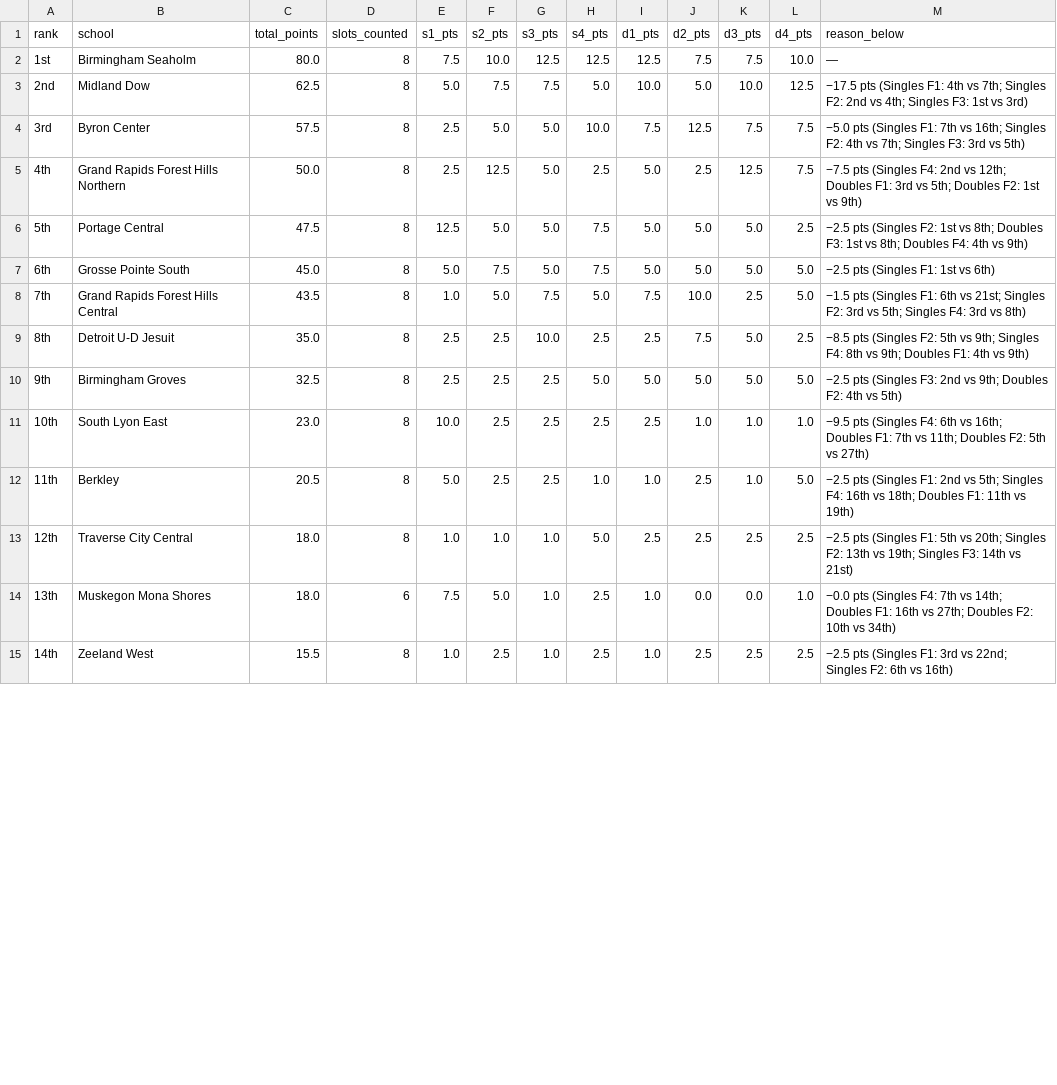
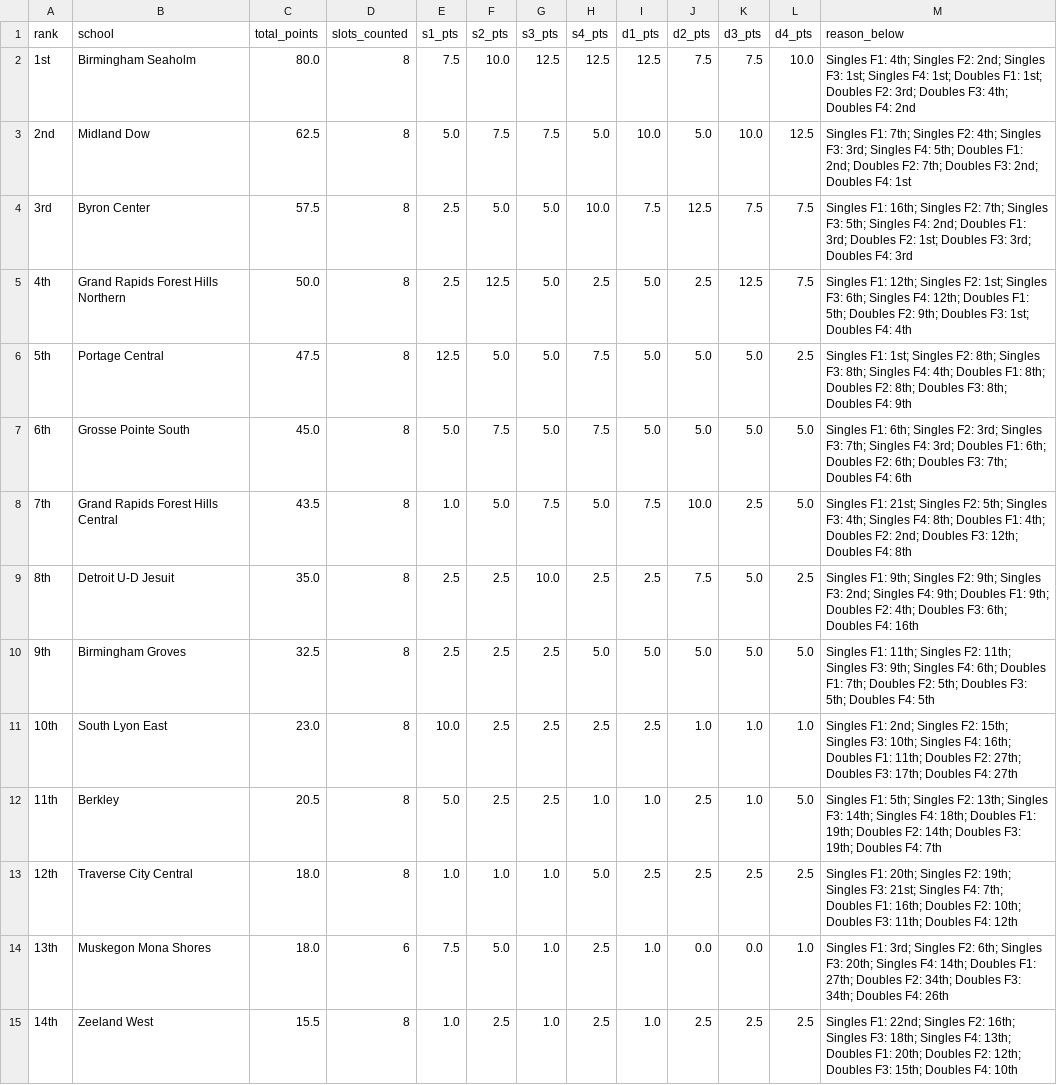
Before and after one commit to jojojoshshsh/MHSAA_tennis_seeder, a CSV file: src/rankings_by_division_flight/team_boys_division_2.csv, drawn as a sheet; only a part is shown; the diff covers the shown part only.

```diff
--- a/src/rankings_by_division_flight/team_boys_division_2.csv
+++ b/src/rankings_by_division_flight/team_boys_division_2.csv
@@ -1,15 +1,15 @@
 rank,school,total_points,slots_counted,s1_pts,s2_pts,s3_pts,s4_pts,d1_pts,d2_pts,d3_pts,d4_pts,reason_below
-1st,Birmingham Seaholm,80.0,8,7.5,10.0,12.5,12.5,12.5,7.5,7.5,10.0,—
-2nd,Midland Dow,62.5,8,5.0,7.5,7.5,5.0,10.0,5.0,10.0,12.5,−17.5 pts (Singles F1: 4th vs 7th; Singles F2: 2nd vs 4th; Singles F3: 1st vs 3rd)
-3rd,Byron Center,57.5,8,2.5,5.0,5.0,10.0,7.5,12.5,7.5,7.5,−5.0 pts (Singles F1: 7th vs 16th; Singles F2: 4th vs 7th; Singles F3: 3rd vs 5th)
-4th,Grand Rapids Forest Hills Northern,50.0,8,2.5,12.5,5.0,2.5,5.0,2.5,12.5,7.5,−7.5 pts (Singles F4: 2nd vs 12th; Doubles F1: 3rd vs 5th; Doubles F2: 1st vs 9th)
-5th,Portage Central,47.5,8,12.5,5.0,5.0,7.5,5.0,5.0,5.0,2.5,−2.5 pts (Singles F2: 1st vs 8th; Doubles F3: 1st vs 8th; Doubles F4: 4th vs 9th)
-6th,Grosse Pointe South,45.0,8,5.0,7.5,5.0,7.5,5.0,5.0,5.0,5.0,−2.5 pts (Singles F1: 1st vs 6th)
-7th,Grand Rapids Forest Hills Central,43.5,8,1.0,5.0,7.5,5.0,7.5,10.0,2.5,5.0,−1.5 pts (Singles F1: 6th vs 21st; Singles F2: 3rd vs 5th; Singles F4: 3rd vs 8th)
-8th,Detroit U-D Jesuit,35.0,8,2.5,2.5,10.0,2.5,2.5,7.5,5.0,2.5,−8.5 pts (Singles F2: 5th vs 9th; Singles F4: 8th vs 9th; Doubles F1: 4th vs 9th)
-9th,Birmingham Groves,32.5,8,2.5,2.5,2.5,5.0,5.0,5.0,5.0,5.0,−2.5 pts (Singles F3: 2nd vs 9th; Doubles F2: 4th vs 5th)
-10th,South Lyon East,23.0,8,10.0,2.5,2.5,2.5,2.5,1.0,1.0,1.0,−9.5 pts (Singles F4: 6th vs 16th; Doubles F1: 7th vs 11th; Doubles F2: 5th vs 27th)
-11th,Berkley,20.5,8,5.0,2.5,2.5,1.0,1.0,2.5,1.0,5.0,−2.5 pts (Singles F1: 2nd vs 5th; Singles F4: 16th vs 18th; Doubles F1: 11th vs 19th)
-12th,Traverse City Central,18.0,8,1.0,1.0,1.0,5.0,2.5,2.5,2.5,2.5,−2.5 pts (Singles F1: 5th vs 20th; Singles F2: 13th vs 19th; Singles F3: 14th vs 21st)
-13th,Muskegon Mona Shores,18.0,6,7.5,5.0,1.0,2.5,1.0,0.0,0.0,1.0,−0.0 pts (Singles F4: 7th vs 14th; Doubles F1: 16th vs 27th; Doubles F2: 10th vs 34th)
-14th,Zeeland West,15.5,8,1.0,2.5,1.0,2.5,1.0,2.5,2.5,2.5,−2.5 pts (Singles F1: 3rd vs 22nd; Singles F2: 6th vs 16th)
+1st,Birmingham Seaholm,80.0,8,7.5,10.0,12.5,12.5,12.5,7.5,7.5,10.0,Singles F1: 4th; Singles F2: 2nd; Singles F3: 1st; Singles F4: 1st; Doubles F1: 1st; Doubles F2: 3rd; Doubles F3: 4th; Doubles F4: 2nd
+2nd,Midland Dow,62.5,8,5.0,7.5,7.5,5.0,10.0,5.0,10.0,12.5,Singles F1: 7th; Singles F2: 4th; Singles F3: 3rd; Singles F4: 5th; Doubles F1: 2nd; Doubles F2: 7th; Doubles F3: 2nd; Doubles F4: 1st
+3rd,Byron Center,57.5,8,2.5,5.0,5.0,10.0,7.5,12.5,7.5,7.5,Singles F1: 16th; Singles F2: 7th; Singles F3: 5th; Singles F4: 2nd; Doubles F1: 3rd; Doubles F2: 1st; Doubles F3: 3rd; Doubles F4: 3rd
+4th,Grand Rapids Forest Hills Northern,50.0,8,2.5,12.5,5.0,2.5,5.0,2.5,12.5,7.5,Singles F1: 12th; Singles F2: 1st; Singles F3: 6th; Singles F4: 12th; Doubles F1: 5th; Doubles F2: 9th; Doubles F3: 1st; Doubles F4: 4th
+5th,Portage Central,47.5,8,12.5,5.0,5.0,7.5,5.0,5.0,5.0,2.5,Singles F1: 1st; Singles F2: 8th; Singles F3: 8th; Singles F4: 4th; Doubles F1: 8th; Doubles F2: 8th; Doubles F3: 8th; Doubles F4: 9th
+6th,Grosse Pointe South,45.0,8,5.0,7.5,5.0,7.5,5.0,5.0,5.0,5.0,Singles F1: 6th; Singles F2: 3rd; Singles F3: 7th; Singles F4: 3rd; Doubles F1: 6th; Doubles F2: 6th; Doubles F3: 7th; Doubles F4: 6th
+7th,Grand Rapids Forest Hills Central,43.5,8,1.0,5.0,7.5,5.0,7.5,10.0,2.5,5.0,Singles F1: 21st; Singles F2: 5th; Singles F3: 4th; Singles F4: 8th; Doubles F1: 4th; Doubles F2: 2nd; Doubles F3: 12th; Doubles F4: 8th
+8th,Detroit U-D Jesuit,35.0,8,2.5,2.5,10.0,2.5,2.5,7.5,5.0,2.5,Singles F1: 9th; Singles F2: 9th; Singles F3: 2nd; Singles F4: 9th; Doubles F1: 9th; Doubles F2: 4th; Doubles F3: 6th; Doubles F4: 16th
+9th,Birmingham Groves,32.5,8,2.5,2.5,2.5,5.0,5.0,5.0,5.0,5.0,Singles F1: 11th; Singles F2: 11th; Singles F3: 9th; Singles F4: 6th; Doubles F1: 7th; Doubles F2: 5th; Doubles F3: 5th; Doubles F4: 5th
+10th,South Lyon East,23.0,8,10.0,2.5,2.5,2.5,2.5,1.0,1.0,1.0,Singles F1: 2nd; Singles F2: 15th; Singles F3: 10th; Singles F4: 16th; Doubles F1: 11th; Doubles F2: 27th; Doubles F3: 17th; Doubles F4: 27th
+11th,Berkley,20.5,8,5.0,2.5,2.5,1.0,1.0,2.5,1.0,5.0,Singles F1: 5th; Singles F2: 13th; Singles F3: 14th; Singles F4: 18th; Doubles F1: 19th; Doubles F2: 14th; Doubles F3: 19th; Doubles F4: 7th
+12th,Traverse City Central,18.0,8,1.0,1.0,1.0,5.0,2.5,2.5,2.5,2.5,Singles F1: 20th; Singles F2: 19th; Singles F3: 21st; Singles F4: 7th; Doubles F1: 16th; Doubles F2: 10th; Doubles F3: 11th; Doubles F4: 12th
+13th,Muskegon Mona Shores,18.0,6,7.5,5.0,1.0,2.5,1.0,0.0,0.0,1.0,Singles F1: 3rd; Singles F2: 6th; Singles F3: 20th; Singles F4: 14th; Doubles F1: 27th; Doubles F2: 34th; Doubles F3: 34th; Doubles F4: 26th
+14th,Zeeland West,15.5,8,1.0,2.5,1.0,2.5,1.0,2.5,2.5,2.5,Singles F1: 22nd; Singles F2: 16th; Singles F3: 18th; Singles F4: 13th; Doubles F1: 20th; Doubles F2: 12th; Doubles F3: 15th; Doubles F4: 10th
```
Also changed, not shown: 51 edited cells elsewhere in this file, src/rankings_by_division_flight/team_boys_division_1.csv, src/rankings_by_division_flight/team_boys_division_3.csv, 2 other files.
